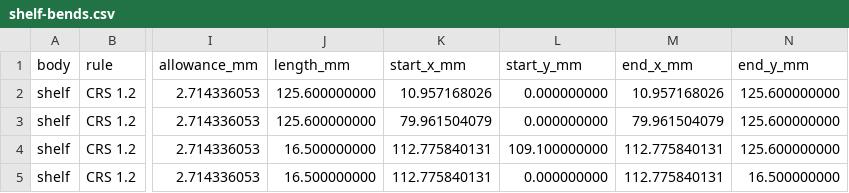
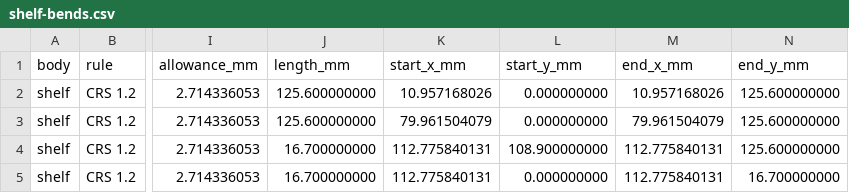
Before and after one commit to OptimoSupreme/reactor, a CSV file: mechanical/export/shelf-bends.csv, drawn as a sheet; only a part is shown, gaps mark what is left out; the diff names each change by its address in the sheet, - before the commit and + after, or states it on an @@ line.

Commit message:
feat: add an assembly model and settle the fasteners
The build now saves two designs: the sheet metal alone, for a shop, and an assembly with the bought-in parts, screws, nuts and rivets for looking at and checking clashes.

Screws are 6-32 throughout, with matching pressed-in standoffs, nuts and studs, apart from the fan screws, the mains inlet's countersunk M3s and the M2 cap screws on the shell, one of which replaces the thumbscrew. The power button moves to the bulkhead with a 13 mm hole in the shell over its head, the tray gets an opening behind the board, and the shelf tabs are trimmed out of the cells beside them.

```diff
--- a/mechanical/export/shelf-bends.csv
+++ b/mechanical/export/shelf-bends.csv
-J4:J5 (length_mm): 16.500000000
+J4:J5 (length_mm): 16.700000000
-L4 (start_y_mm): 109.100000000
+L4 (start_y_mm): 108.900000000
-N5 (end_y_mm): 16.500000000
+N5 (end_y_mm): 16.700000000
```
Also changed, not shown: 27 other files.
